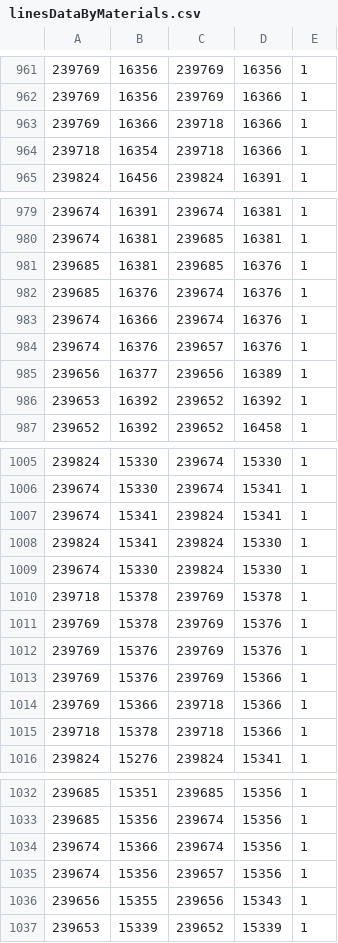
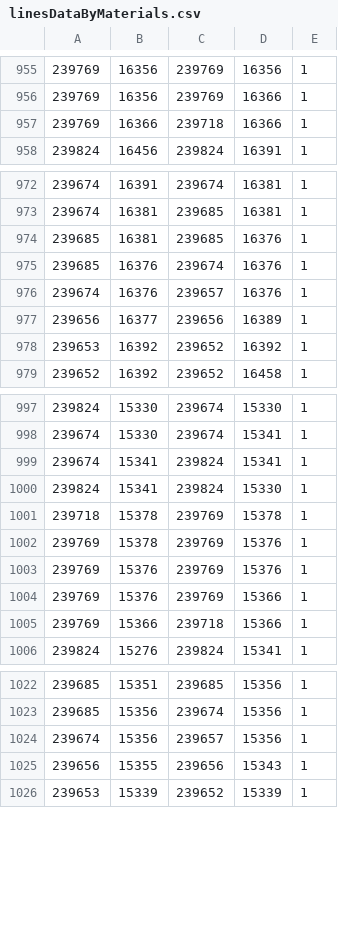
Before and after one commit to Jburanne/ApDeploymentMethod, a CSV file: ApDeploymentByScp/data/linesDataByMaterials.csv, drawn as a sheet; only a part is shown, gaps mark what is left out; the diff covers the shown part only.

```diff
--- a/ApDeploymentByScp/data/linesDataByMaterials.csv
+++ b/ApDeploymentByScp/data/linesDataByMaterials.csv
@@ -963,3 +957,2 @@
 239769,16366,239718,16366,1
-239718,16354,239718,16366,1
 239824,16456,239824,16391,1
@@ -982,3 +975,2 @@
 239685,16376,239674,16376,1
-239674,16366,239674,16376,1
 239674,16376,239657,16376,1
@@ -1008,3 +1000,2 @@
 239824,15341,239824,15330,1
-239674,15330,239824,15330,1
 239718,15378,239769,15378,1
@@ -1014,3 +1005,2 @@
 239769,15366,239718,15366,1
-239718,15378,239718,15366,1
 239824,15276,239824,15341,1
@@ -1033,3 +1023,2 @@
 239685,15356,239674,15356,1
-239674,15366,239674,15356,1
 239674,15356,239657,15356,1
```
Also changed, not shown: 25 removed rows elsewhere in this file, 41 other files.
